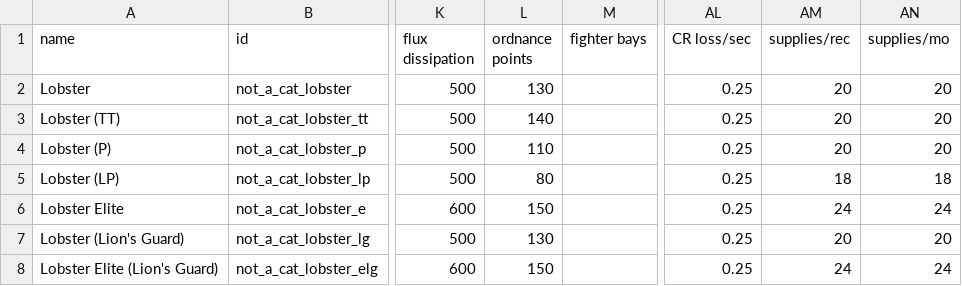
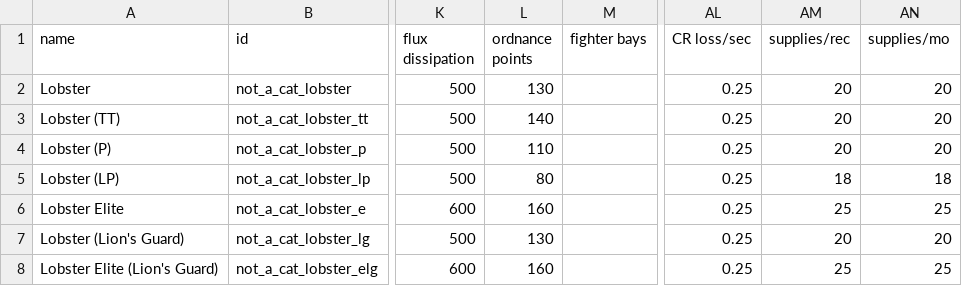
Before and after one commit to cat-person/starsector_lobster_ship, a CSV file: data/hulls/ship_data.csv, drawn as a sheet; only a part is shown, gaps mark what is left out; the diff names each change by its address in the sheet, - before the commit and + after, or states it on an @@ line.

```diff
--- a/data/hulls/ship_data.csv
+++ b/data/hulls/ship_data.csv
-L6 (ordnance points): 150
+L6 (ordnance points): 160
-AM6 (supplies/rec): 24
+AM6 (supplies/rec): 25
-AN6 (supplies/mo): 24
+AN6 (supplies/mo): 25
-L8 (ordnance points): 150
+L8 (ordnance points): 160
-AM8 (supplies/rec): 24
+AM8 (supplies/rec): 25
-AN8 (supplies/mo): 24
+AN8 (supplies/mo): 25
```
Also changed, not shown: 1 other file.
